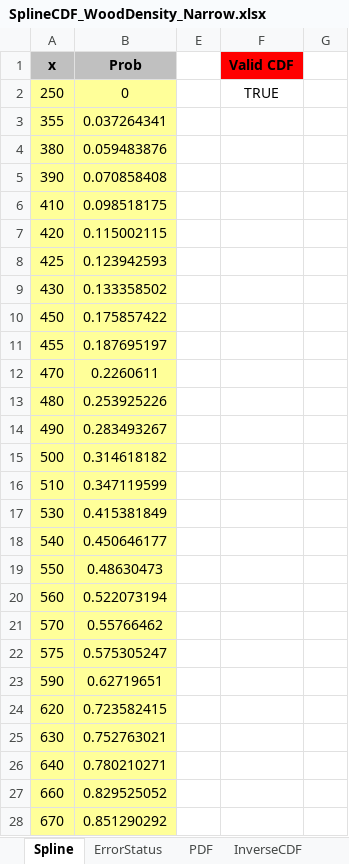
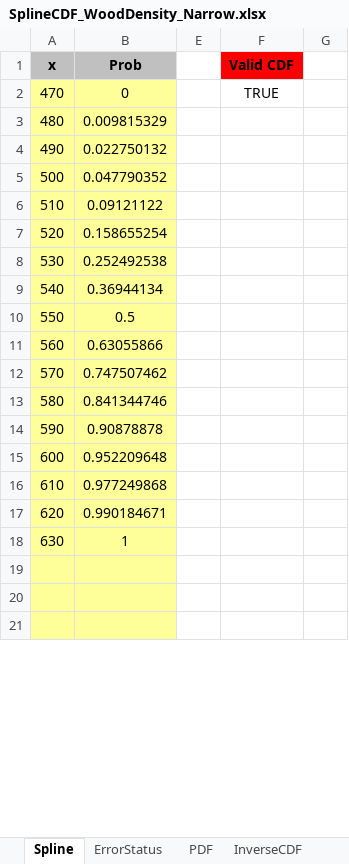
Before and after one commit to knechtarine/ASE6002_Model, an Excel workbook: CDF_WoodDensity/SplineCDF_WoodDensity_Narrow.xlsx, sheet Spline, drawn as a sheet; only a part is shown; values as stored, in another font and other column widths than the file's, no borders; charts and pictures and conditional formats not drawn; removed rows and columns are numbered as before the commit, all else as after; the diff covers the shown part only; the diff names each change by its address in the sheet, - before the commit and + after, or states it on an @@ line.

```diff
--- a/CDF_WoodDensity/SplineCDF_WoodDensity_Narrow.xlsx (sheet Spline)
+++ b/CDF_WoodDensity/SplineCDF_WoodDensity_Narrow.xlsx (sheet Spline)
-A2 (x): 250
+A2 (x): 470
-row 3: 355 | 0.037264341
-row 4: 380 | 0.059483876
-row 5: 390 | 0.070858408
-row 6: 410 | 0.098518175
-row 7: 420 | 0.115002115
-row 8: 425 | 0.123942593
-row 9: 430 | 0.133358502
-row 10: 450 | 0.175857422
-row 11: 455 | 0.187695197
-row 12: 470 | 0.2260611
-B3 (Prob): 0.253925226
+B3 (Prob): 0.009815329
-B4 (Prob): 0.283493267
+B4 (Prob): 0.022750132
-B5 (Prob): 0.314618182
+B5 (Prob): 0.047790352
-B6 (Prob): 0.347119599
+B6 (Prob): 0.09121122
+row 7: 520 | 0.158655254
-B8 (Prob): 0.415381849
+B8 (Prob): 0.252492538
-B9 (Prob): 0.450646177
+B9 (Prob): 0.36944134
-B10 (Prob): 0.48630473
+B10 (Prob): 0.5
-B11 (Prob): 0.522073194
+B11 (Prob): 0.63055866
-B12 (Prob): 0.55766462
+B12 (Prob): 0.747507462
-row 22: 575 | 0.575305247
+row 13: 580 | 0.841344746
-B14 (Prob): 0.62719651
+B14 (Prob): 0.90878878
+row 15: 600 | 0.952209648
+row 16: 610 | 0.977249868
-B17 (Prob): 0.723582415
+B17 (Prob): 0.990184671
-B18 (Prob): 0.752763021
+B18 (Prob): 1
-row 19: 640 | 0.780210271
+row 19: (empty)
-row 20: 660 | 0.829525052
+row 20: (empty)
-row 21: 670 | 0.851290292
+row 21: (empty)
```
Also changed, not shown: 3 added rows and 19 edited cells elsewhere in this sheet, sheet Computations, sheet InverseCDF, hidden cells, charts or pictures, cost_model/cost_model.xlsx, 35 other files.
